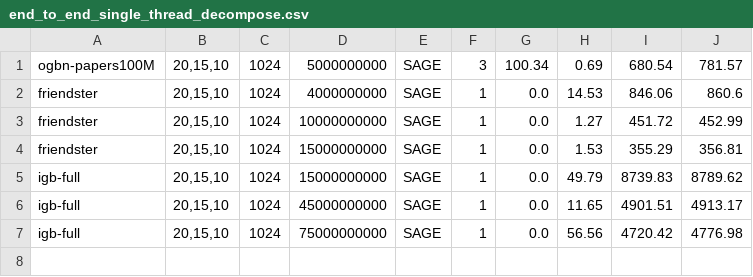
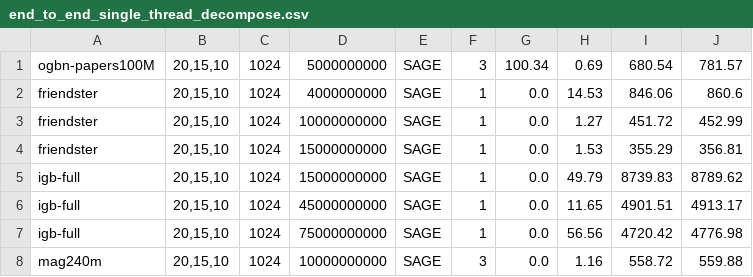
Before and after one commit to Liu-rj/Ginex, a CSV file: logs/end_to_end_single_thread_decompose.csv, drawn as a sheet; the diff names each change by its address in the sheet, - before the commit and + after, or states it on an @@ line.

```diff
--- a/logs/end_to_end_single_thread_decompose.csv
+++ b/logs/end_to_end_single_thread_decompose.csv
+row 8: mag240m | 20,15,10 | 1024 | 10000000000 | SAGE | 3 | 0.0 | 1.16 | 558.72 | 559.88
```
Also changed, not shown: logs/sample_single_thread_decompose.csv, logs/train_multi_thread.csv, 9 other files.
